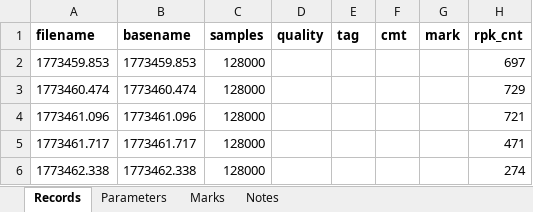
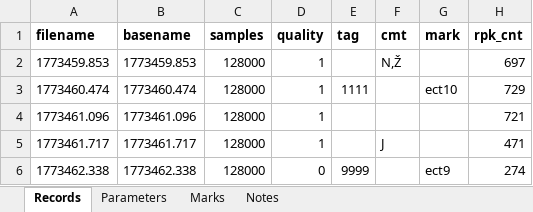
Before and after one commit to kesju/project_train_unet, an Excel workbook: 0_1_SELECT_ZIVE_DATA_2026/AtsisiustiDuomenys_2026/KJ_-_2026-03-13_2225_to_2026-03-14_0636_8h_10min_test/KJ_10min_test_records_summary.xlsx, sheet Records, drawn as a sheet; only a part is shown; values as stored, in another font and other column widths than the file's, no borders; the diff names each change by its address in the sheet, - before the commit and + after, or states it on an @@ line.

Commit message:
test3

```diff
--- a/0_1_SELECT_ZIVE_DATA_2026/AtsisiustiDuomenys_2026/KJ_-_2026-03-13_2225_to_2026-03-14_0636_8h_10min_test/KJ_10min_test_records_summary.xlsx (sheet Records)
+++ b/0_1_SELECT_ZIVE_DATA_2026/AtsisiustiDuomenys_2026/KJ_-_2026-03-13_2225_to_2026-03-14_0636_8h_10min_test/KJ_10min_test_records_summary.xlsx (sheet Records)
-D2:D5 (quality): (empty)
+D2:D5 (quality): 1
-F2 (cmt): (empty)
+F2 (cmt): N,Ž
-E3 (tag): (empty)
+E3 (tag): 1111
-G3 (mark): (empty)
+G3 (mark): ect10
-F5 (cmt): (empty)
+F5 (cmt): J
-D6 (quality): (empty)
+D6 (quality): 0
-E6 (tag): (empty)
+E6 (tag): 9999
-G6 (mark): (empty)
+G6 (mark): ect9
```
Also changed, not shown: 0_1_SELECT_ZIVE_DATA_2026/AtsisiustiDuomenys_2026/KJ_-_2026-03-13_2225_to_2026-03-14_0636_8h_10min_test/KJ_10min_test_records_summary_updated.xlsx, 0_1_SELECT_ZIVE_DATA_2026/AtsisiustiDuomenys_2026/KJ_-_2026-03-13_2225_to_2026-03-14_0636_8h_10min_test/KJ_10min_test_records_summary_updated_1024_0_5_3_7_0_12.xlsx, 1 other file.
